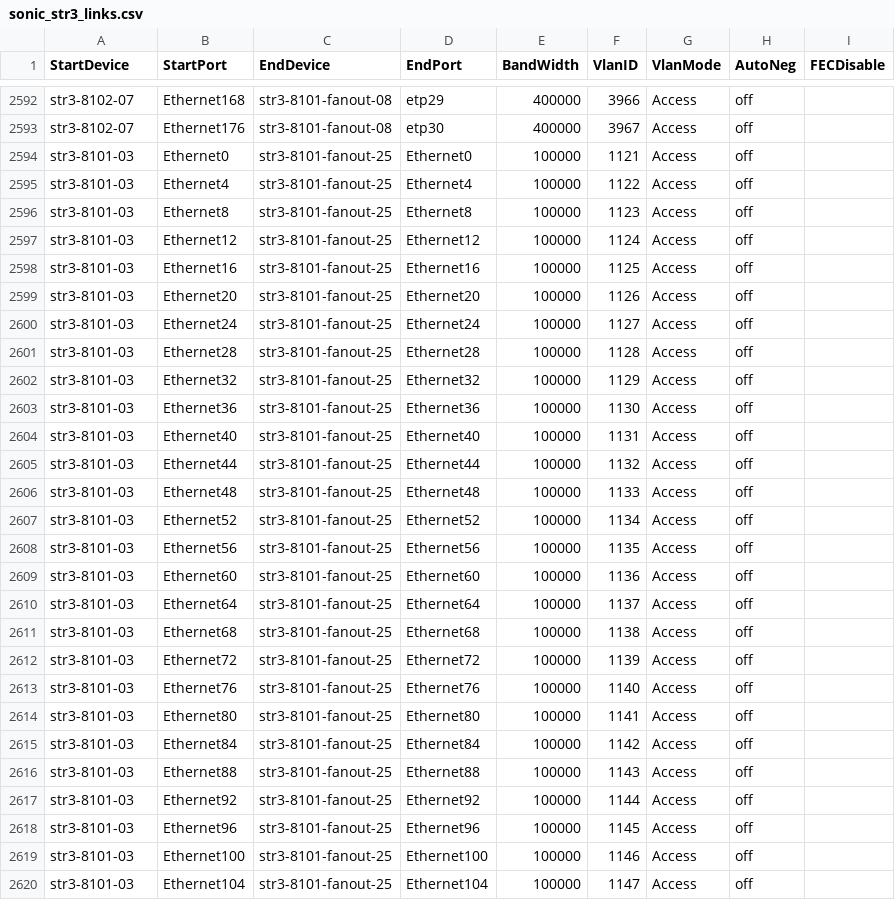
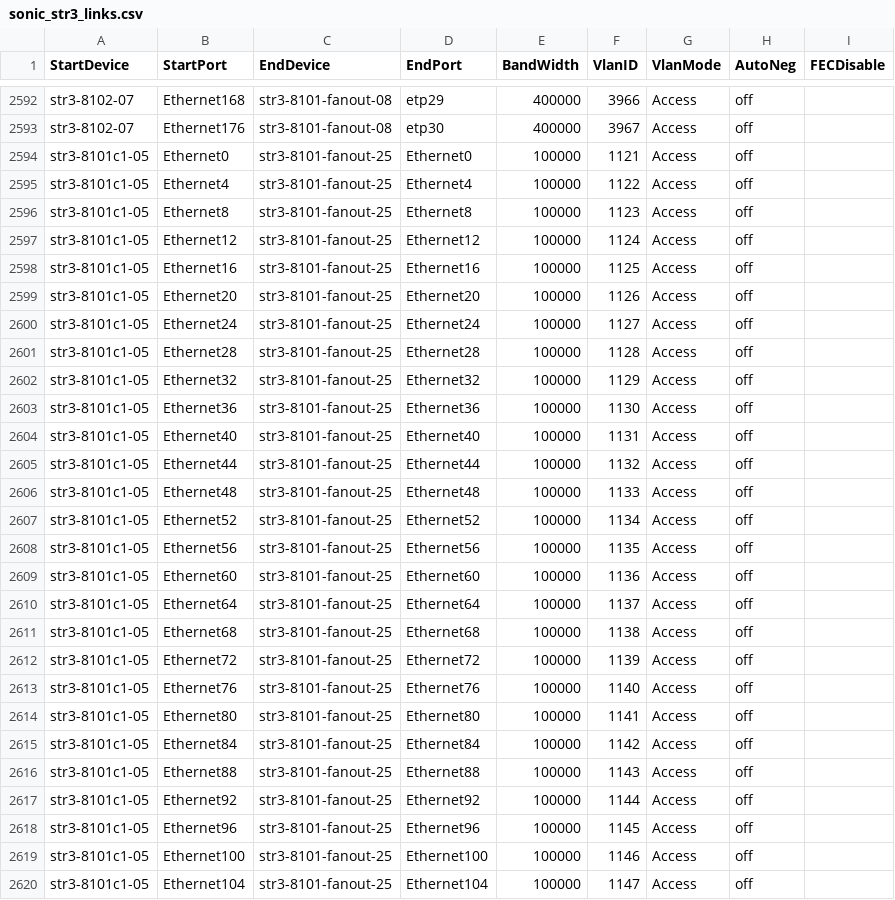
Before and after one commit to Pterosaur/sonic-mgmt, a CSV file: ansible/files/sonic_str3_links.csv, drawn as a sheet; only a part is shown, gaps mark what is left out; the diff covers the shown part only.

Commit message:
Merged PR 12264: [Auto Created by PR 12259] Sync connection graph facts from internal to internal-202412-dev
Across different branches, the connection graph facts should remain consistent. However, as the code undergoes continuous updates, the disparities between connection graph facts files among different branches are becoming more pronounced, which divergence poses significant challenges for cherry-pick. To address these differences and reduce the time spent synchronizing branches, we can automate the creation of pull requests by running a pipeline. This pull request use the connection graph facts from the internal branch to overwrite other branches, thereby synchronizing the connection graph facts across different branches.This pull request is created from https://dev.azure.com/mssonic/internal/_git/sonic-mgmt-int/pullrequest/12259

```diff
--- a/ansible/files/sonic_str3_links.csv
+++ b/ansible/files/sonic_str3_links.csv
@@ -2593,28 +2593,28 @@ str3-8102-07,Ethernet168,str3-8101-fanout-08,etp29,400000,3966,Access,off
 str3-8102-07,Ethernet176,str3-8101-fanout-08,etp30,400000,3967,Access,off
-str3-8101-03,Ethernet0,str3-8101-fanout-25,Ethernet0,100000,1121,Access,off
-str3-8101-03,Ethernet4,str3-8101-fanout-25,Ethernet4,100000,1122,Access,off
-str3-8101-03,Ethernet8,str3-8101-fanout-25,Ethernet8,100000,1123,Access,off
-str3-8101-03,Ethernet12,str3-8101-fanout-25,Ethernet12,100000,1124,Access,off
-str3-8101-03,Ethernet16,str3-8101-fanout-25,Ethernet16,100000,1125,Access,off
-str3-8101-03,Ethernet20,str3-8101-fanout-25,Ethernet20,100000,1126,Access,off
-str3-8101-03,Ethernet24,str3-8101-fanout-25,Ethernet24,100000,1127,Access,off
-str3-8101-03,Ethernet28,str3-8101-fanout-25,Ethernet28,100000,1128,Access,off
-str3-8101-03,Ethernet32,str3-8101-fanout-25,Ethernet32,100000,1129,Access,off
-str3-8101-03,Ethernet36,str3-8101-fanout-25,Ethernet36,100000,1130,Access,off
-str3-8101-03,Ethernet40,str3-8101-fanout-25,Ethernet40,100000,1131,Access,off
-str3-8101-03,Ethernet44,str3-8101-fanout-25,Ethernet44,100000,1132,Access,off
-str3-8101-03,Ethernet48,str3-8101-fanout-25,Ethernet48,100000,1133,Access,off
-str3-8101-03,Ethernet52,str3-8101-fanout-25,Ethernet52,100000,1134,Access,off
-str3-8101-03,Ethernet56,str3-8101-fanout-25,Ethernet56,100000,1135,Access,off
-str3-8101-03,Ethernet60,str3-8101-fanout-25,Ethernet60,100000,1136,Access,off
-str3-8101-03,Ethernet64,str3-8101-fanout-25,Ethernet64,100000,1137,Access,off
-str3-8101-03,Ethernet68,str3-8101-fanout-25,Ethernet68,100000,1138,Access,off
-str3-8101-03,Ethernet72,str3-8101-fanout-25,Ethernet72,100000,1139,Access,off
-str3-8101-03,Ethernet76,str3-8101-fanout-25,Ethernet76,100000,1140,Access,off
-str3-8101-03,Ethernet80,str3-8101-fanout-25,Ethernet80,100000,1141,Access,off
-str3-8101-03,Ethernet84,str3-8101-fanout-25,Ethernet84,100000,1142,Access,off
-str3-8101-03,Ethernet88,str3-8101-fanout-25,Ethernet88,100000,1143,Access,off
-str3-8101-03,Ethernet92,str3-8101-fanout-25,Ethernet92,100000,1144,Access,off
-str3-8101-03,Ethernet96,str3-8101-fanout-25,Ethernet96,100000,1145,Access,off
-str3-8101-03,Ethernet100,str3-8101-fanout-25,Ethernet100,100000,1146,Access,off
-str3-8101-03,Ethernet104,str3-8101-fanout-25,Ethernet104,100000,1147,Access,off
+str3-8101c1-05,Ethernet0,str3-8101-fanout-25,Ethernet0,100000,1121,Access,off
+str3-8101c1-05,Ethernet4,str3-8101-fanout-25,Ethernet4,100000,1122,Access,off
+str3-8101c1-05,Ethernet8,str3-8101-fanout-25,Ethernet8,100000,1123,Access,off
+str3-8101c1-05,Ethernet12,str3-8101-fanout-25,Ethernet12,100000,1124,Access,off
+str3-8101c1-05,Ethernet16,str3-8101-fanout-25,Ethernet16,100000,1125,Access,off
+str3-8101c1-05,Ethernet20,str3-8101-fanout-25,Ethernet20,100000,1126,Access,off
+str3-8101c1-05,Ethernet24,str3-8101-fanout-25,Ethernet24,100000,1127,Access,off
+str3-8101c1-05,Ethernet28,str3-8101-fanout-25,Ethernet28,100000,1128,Access,off
+str3-8101c1-05,Ethernet32,str3-8101-fanout-25,Ethernet32,100000,1129,Access,off
+str3-8101c1-05,Ethernet36,str3-8101-fanout-25,Ethernet36,100000,1130,Access,off
+str3-8101c1-05,Ethernet40,str3-8101-fanout-25,Ethernet40,100000,1131,Access,off
+str3-8101c1-05,Ethernet44,str3-8101-fanout-25,Ethernet44,100000,1132,Access,off
+str3-8101c1-05,Ethernet48,str3-8101-fanout-25,Ethernet48,100000,1133,Access,off
+str3-8101c1-05,Ethernet52,str3-8101-fanout-25,Ethernet52,100000,1134,Access,off
+str3-8101c1-05,Ethernet56,str3-8101-fanout-25,Ethernet56,100000,1135,Access,off
+str3-8101c1-05,Ethernet60,str3-8101-fanout-25,Ethernet60,100000,1136,Access,off
+str3-8101c1-05,Ethernet64,str3-8101-fanout-25,Ethernet64,100000,1137,Access,off
+str3-8101c1-05,Ethernet68,str3-8101-fanout-25,Ethernet68,100000,1138,Access,off
+str3-8101c1-05,Ethernet72,str3-8101-fanout-25,Ethernet72,100000,1139,Access,off
+str3-8101c1-05,Ethernet76,str3-8101-fanout-25,Ethernet76,100000,1140,Access,off
+str3-8101c1-05,Ethernet80,str3-8101-fanout-25,Ethernet80,100000,1141,Access,off
+str3-8101c1-05,Ethernet84,str3-8101-fanout-25,Ethernet84,100000,1142,Access,off
+str3-8101c1-05,Ethernet88,str3-8101-fanout-25,Ethernet88,100000,1143,Access,off
+str3-8101c1-05,Ethernet92,str3-8101-fanout-25,Ethernet92,100000,1144,Access,off
+str3-8101c1-05,Ethernet96,str3-8101-fanout-25,Ethernet96,100000,1145,Access,off
+str3-8101c1-05,Ethernet100,str3-8101-fanout-25,Ethernet100,100000,1146,Access,off
+str3-8101c1-05,Ethernet104,str3-8101-fanout-25,Ethernet104,100000,1147,Access,off
```
Also changed, not shown: 101 edited cells elsewhere in this file, ansible/files/sonic_str2_console_links.csv, ansible/files/sonic_str2_devices.csv, 19 other files.
